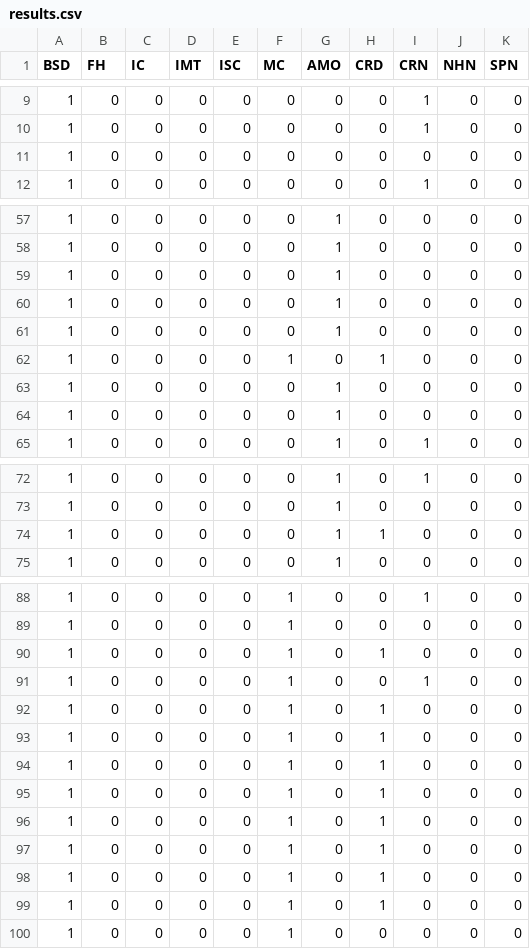
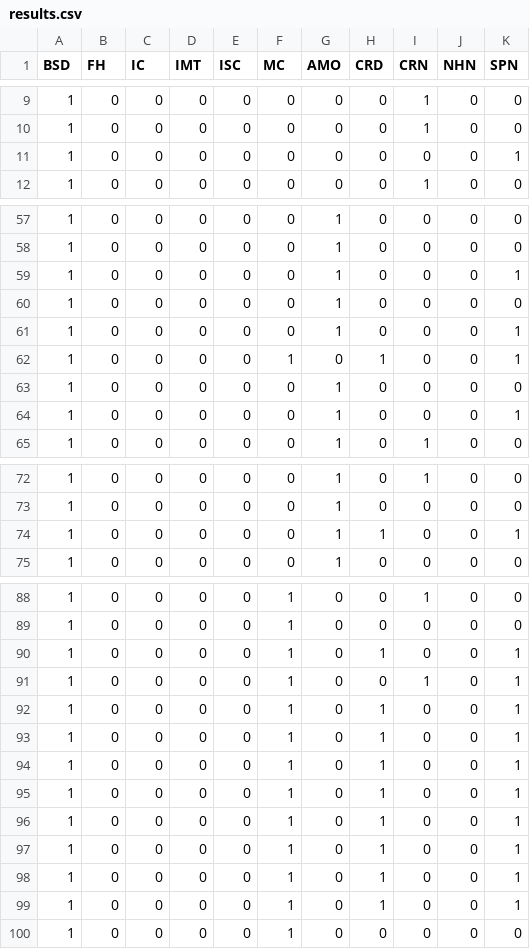
Before and after one commit to rest-api-antipattern-inspector/data-handler, a CSV file: correlation-data/results.csv, drawn as a sheet; only a part is shown, gaps mark what is left out; the diff covers the shown part only.

```diff
--- a/correlation-data/results.csv
+++ b/correlation-data/results.csv
@@ -10,3 +10,3 @@ BSD,FH,IC,IMT,ISC,MC,AMO,CRD,CRN,NHN,SPN
 1,0,0,0,0,0,0,0,1,0,0
-1,0,0,0,0,0,0,0,0,0,0
+1,0,0,0,0,0,0,0,0,0,1
 1,0,0,0,0,0,0,0,1,0,0
@@ -58,8 +58,8 @@ BSD,FH,IC,IMT,ISC,MC,AMO,CRD,CRN,NHN,SPN
 1,0,0,0,0,0,1,0,0,0,0
+1,0,0,0,0,0,1,0,0,0,1
 1,0,0,0,0,0,1,0,0,0,0
+1,0,0,0,0,0,1,0,0,0,1
+1,0,0,0,0,1,0,1,0,0,1
 1,0,0,0,0,0,1,0,0,0,0
-1,0,0,0,0,0,1,0,0,0,0
-1,0,0,0,0,1,0,1,0,0,0
-1,0,0,0,0,0,1,0,0,0,0
-1,0,0,0,0,0,1,0,0,0,0
+1,0,0,0,0,0,1,0,0,0,1
 1,0,0,0,0,0,1,0,1,0,0
@@ -73,3 +73,3 @@ BSD,FH,IC,IMT,ISC,MC,AMO,CRD,CRN,NHN,SPN
 1,0,0,0,0,0,1,0,0,0,0
-1,0,0,0,0,0,1,1,0,0,0
+1,0,0,0,0,0,1,1,0,0,1
 1,0,0,0,0,0,1,0,0,0,0
@@ -89,12 +89,12 @@ BSD,FH,IC,IMT,ISC,MC,AMO,CRD,CRN,NHN,SPN
 1,0,0,0,0,1,0,0,0,0,0
-1,0,0,0,0,1,0,1,0,0,0
-1,0,0,0,0,1,0,0,1,0,0
-1,0,0,0,0,1,0,1,0,0,0
-1,0,0,0,0,1,0,1,0,0,0
-1,0,0,0,0,1,0,1,0,0,0
-1,0,0,0,0,1,0,1,0,0,0
-1,0,0,0,0,1,0,1,0,0,0
-1,0,0,0,0,1,0,1,0,0,0
-1,0,0,0,0,1,0,1,0,0,0
-1,0,0,0,0,1,0,1,0,0,0
+1,0,0,0,0,1,0,1,0,0,1
+1,0,0,0,0,1,0,0,1,0,1
+1,0,0,0,0,1,0,1,0,0,1
+1,0,0,0,0,1,0,1,0,0,1
+1,0,0,0,0,1,0,1,0,0,1
+1,0,0,0,0,1,0,1,0,0,1
+1,0,0,0,0,1,0,1,0,0,1
+1,0,0,0,0,1,0,1,0,0,1
+1,0,0,0,0,1,0,1,0,0,1
+1,0,0,0,0,1,0,1,0,0,1
 1,0,0,0,0,1,0,0,0,0,0
```
Also changed, not shown: 4 added rows, 4 removed rows, 2 moved rows and 15 edited cells elsewhere in this file, 2 other files.
